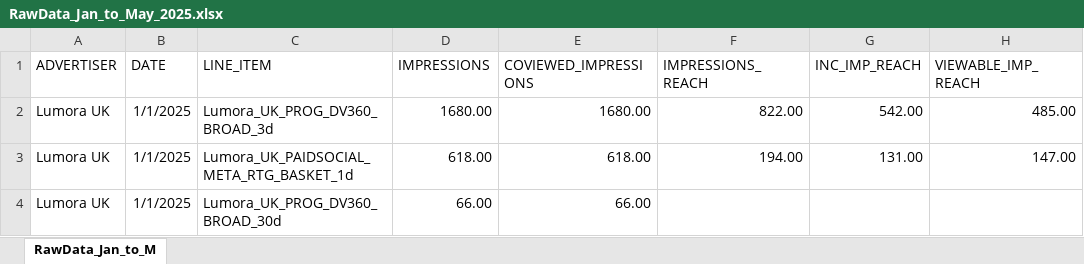
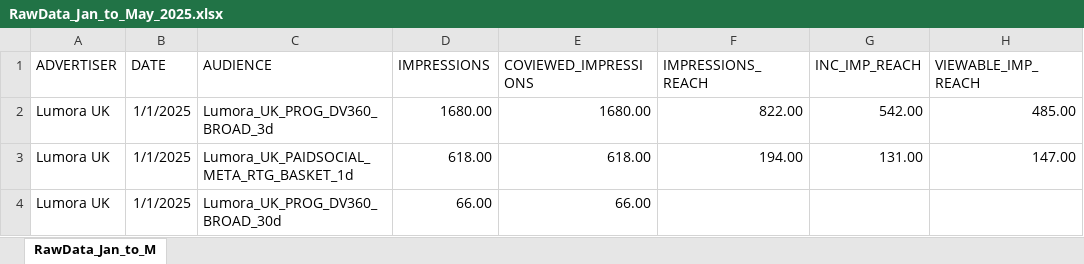
Before and after one commit to leekarensl/PowerBI, an Excel workbook: Digital Marketing Campaign Optimisation/Dataset/RawData_Jan_to_May_2025.xlsx, sheet RawData_Jan_to_M, drawn as a sheet; only a part is shown; values as stored, in another font and other column widths than the file's, no borders; the diff names each change by its address in the sheet, - before the commit and + after, or states it on an @@ line.

Commit message:
Add files via upload

```diff
--- a/Digital Marketing Campaign Optimisation/Dataset/RawData_Jan_to_May_2025.xlsx (sheet RawData_Jan_to_M)
+++ b/Digital Marketing Campaign Optimisation/Dataset/RawData_Jan_to_May_2025.xlsx (sheet RawData_Jan_to_M)
-C1: LINE_ITEM
+C1: AUDIENCE
```
